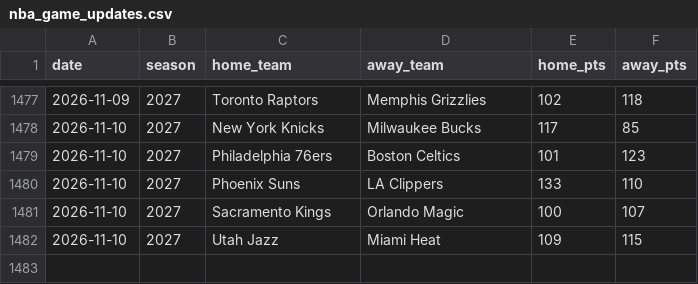
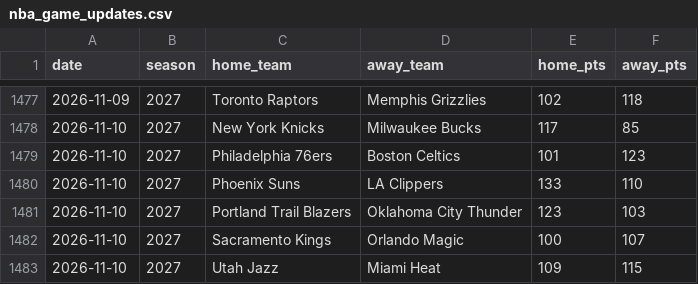
Before and after one commit to brianbzeng/nbamodel, a CSV file: data/raw/nba_game_updates.csv, drawn as a sheet; only a part is shown, gaps mark what is left out.

```diff
--- a/data/raw/nba_game_updates.csv
+++ b/data/raw/nba_game_updates.csv
@@ -1480,2 +1480,3 @@ date,season,home_team,away_team,home_pts,away_pts
 2026-11-10,2027,Phoenix Suns,LA Clippers,133,110
+2026-11-10,2027,Portland Trail Blazers,Oklahoma City Thunder,123,103
 2026-11-10,2027,Sacramento Kings,Orlando Magic,100,107
```
Also changed, not shown: data/raw/nba_daily_predictions.csv, 1 other file.
